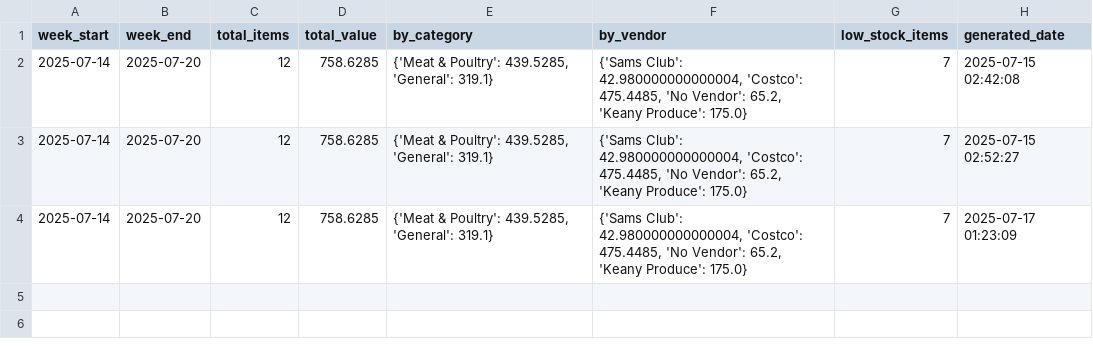
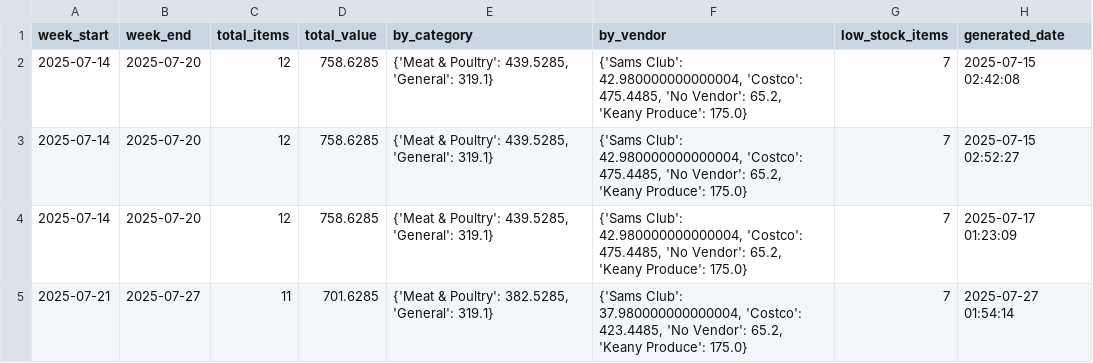
Before and after one commit to davidgev86/HealthPackTracker, a CSV file: weekly_inventory_reports.csv, drawn as a sheet; the diff names each change by its address in the sheet, - before the commit and + after, or states it on an @@ line.

```diff
--- a/weekly_inventory_reports.csv
+++ b/weekly_inventory_reports.csv
+row 5: 2025-07-21 | 2025-07-27 | 11 | 701.6285 | {'Meat & Poultry': 382.5285, 'General': 319.1} | {'Sams Club': 37.980000000000004, 'Costco': 423.4485, 'No Vendor': 65.2, 'Keany Produce': 175.0} | 7 | 2025-07-27 01:54:14
```
Also changed, not shown: inventory.csv, weekly_waste_reports.csv, 4 other files.
